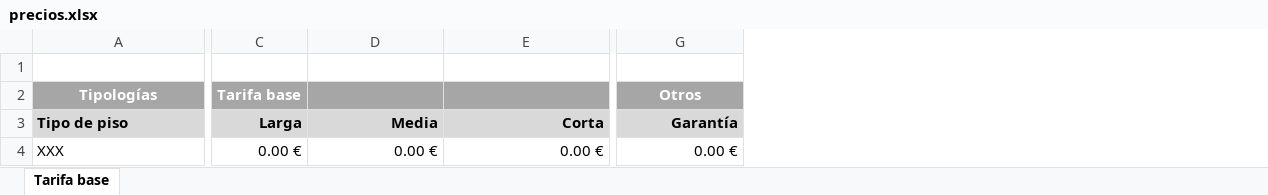
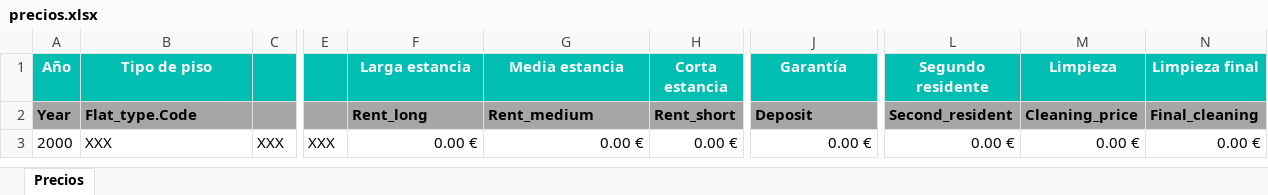
Before and after one commit to alejandro-andre/cotown-back, an Excel workbook: templates/precios.xlsx, sheet Precios, drawn as a sheet; only a part is shown, gaps mark what is left out; values as stored, in another font and other column widths than the file's, no borders; charts and pictures not drawn; removed rows and columns are numbered as before the commit, all else as after; rows hold the shown columns only; the diff covers the shown part only; the diff names each change by its address in the sheet, - before the commit and + after, or states it on an @@ line.

```diff
--- a/templates/precios.xlsx (sheet Precios)
+++ b/templates/precios.xlsx (sheet Precios)
-sheet tab: Tarifa base
+sheet tab: Precios
+column A (Año), row 3: 2000
+column C, row 3: XXX
-column C (Larga), row 4: 0.00 €
+column E, row 3: XXX
+column H (Corta estancia), row 3: 0.00 €
+column L (Segundo residente), row 3: 0.00 €
+column M (Limpieza), row 3: 0.00 €
+column N (Limpieza final), row 3: 0.00 €
-row 1: (empty)
-row 2: Tipologías | Tarifa base |  |  | Otros
@@ B1 fill: #D9D9D9 → #00BFB2, text colour: black → #FFFFFF, alignment: left → center @@
-F1: Media
+F1: Larga estancia
@@ F1:G1 fill: #D9D9D9 → #00BFB2, text colour: black → #FFFFFF, alignment: right → center @@
-G1: Corta
+G1: Media estancia
@@ J1 fill: #D9D9D9 → #00BFB2, text colour: black → #FFFFFF, alignment: right → center @@
+row 2: Year | Flat_type.Code |  |  | Rent_long | Rent_medium | Rent_short | Deposit | Second_resident | Cleaning_price | Final_cleaning
```
Also changed, not shown: cell formats elsewhere in this sheet, charts or pictures, templates/recursos.xlsx, 13 other files.
